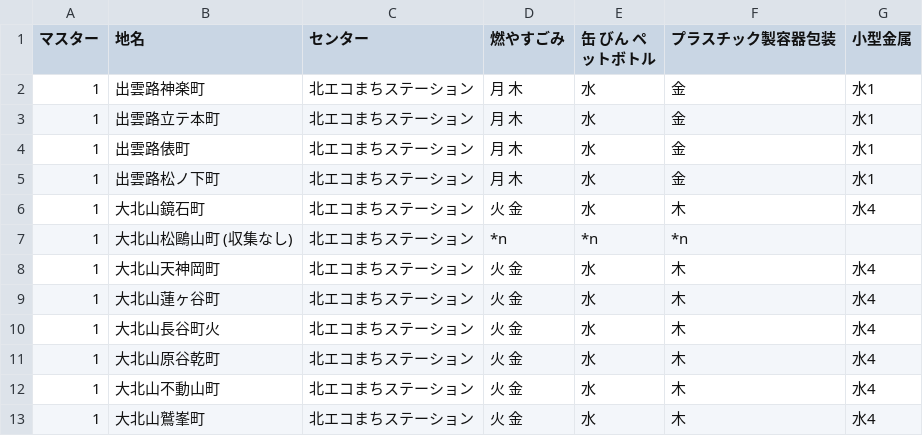
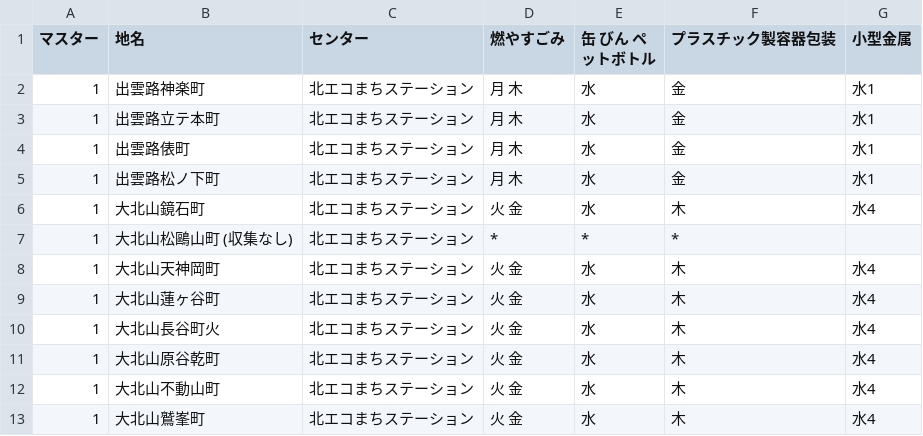
Before and after one commit to ofuku3f/5374osaka.github.com, a CSV file: data/area_days.csv, drawn as a sheet; only a part is shown.

Commit message:
Update area_days.csv

```diff
--- a/data/area_days.csv
+++ b/data/area_days.csv
@@ -6,3 +6,3 @@
 1,大北山鏡石町,北エコまちステーション,火 金,水,木,水4
-1,大北山松鷗山町 (収集なし),北エコまちステーション,*n,*n,*n,
+1,大北山松鷗山町 (収集なし),北エコまちステーション,*,*,*,
 1,大北山天神岡町,北エコまちステーション,火 金,水,木,水4
```
